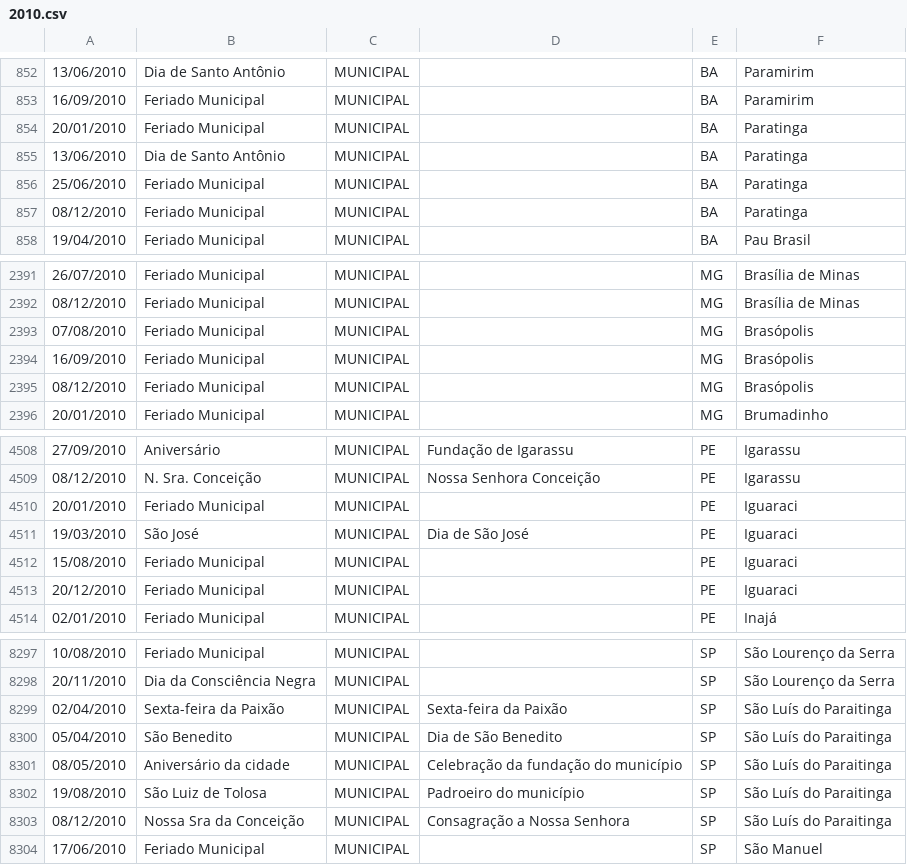
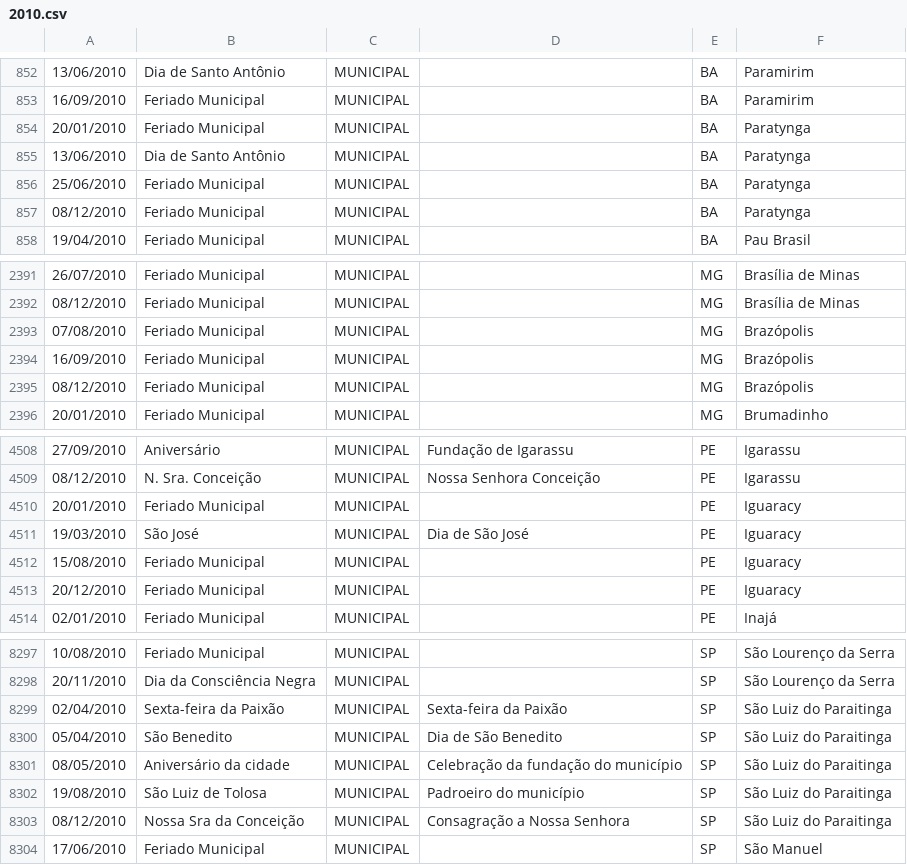
Before and after one commit to joaopbini/feriados-brasil, a CSV file: dados/feriados/municipal/csv/2010.csv, drawn as a sheet; only a part is shown, gaps mark what is left out; the diff covers the shown part only.

```diff
--- a/dados/feriados/municipal/csv/2010.csv
+++ b/dados/feriados/municipal/csv/2010.csv
@@ -853,6 +853,6 @@
 16/09/2010,"Feriado Municipal",MUNICIPAL,"",BA,Paramirim
-20/01/2010,"Feriado Municipal",MUNICIPAL,"",BA,Paratinga
-13/06/2010,"Dia de Santo Antônio",MUNICIPAL,"",BA,Paratinga
-25/06/2010,"Feriado Municipal",MUNICIPAL,"",BA,Paratinga
-08/12/2010,"Feriado Municipal",MUNICIPAL,"",BA,Paratinga
+20/01/2010,"Feriado Municipal",MUNICIPAL,"",BA,Paratynga
+13/06/2010,"Dia de Santo Antônio",MUNICIPAL,"",BA,Paratynga
+25/06/2010,"Feriado Municipal",MUNICIPAL,"",BA,Paratynga
+08/12/2010,"Feriado Municipal",MUNICIPAL,"",BA,Paratynga
 19/04/2010,"Feriado Municipal",MUNICIPAL,"",BA,Pau Brasil
@@ -2392,5 +2392,5 @@
 08/12/2010,"Feriado Municipal",MUNICIPAL,"",MG,Brasília de Minas
-07/08/2010,"Feriado Municipal",MUNICIPAL,"",MG,Brasópolis
-16/09/2010,"Feriado Municipal",MUNICIPAL,"",MG,Brasópolis
-08/12/2010,"Feriado Municipal",MUNICIPAL,"",MG,Brasópolis
+07/08/2010,"Feriado Municipal",MUNICIPAL,"",MG,Brazópolis
+16/09/2010,"Feriado Municipal",MUNICIPAL,"",MG,Brazópolis
+08/12/2010,"Feriado Municipal",MUNICIPAL,"",MG,Brazópolis
 20/01/2010,"Feriado Municipal",MUNICIPAL,"",MG,Brumadinho
@@ -4509,6 +4509,6 @@
 08/12/2010,"N. Sra. Conceição",MUNICIPAL,"Nossa Senhora Conceição",PE,Igarassu
-20/01/2010,"Feriado Municipal",MUNICIPAL,"",PE,Iguaraci
-19/03/2010,"São José",MUNICIPAL,"Dia de São José",PE,Iguaraci
-15/08/2010,"Feriado Municipal",MUNICIPAL,"",PE,Iguaraci
-20/12/2010,"Feriado Municipal",MUNICIPAL,"",PE,Iguaraci
+20/01/2010,"Feriado Municipal",MUNICIPAL,"",PE,Iguaracy
+19/03/2010,"São José",MUNICIPAL,"Dia de São José",PE,Iguaracy
+15/08/2010,"Feriado Municipal",MUNICIPAL,"",PE,Iguaracy
+20/12/2010,"Feriado Municipal",MUNICIPAL,"",PE,Iguaracy
 02/01/2010,"Feriado Municipal",MUNICIPAL,"",PE,Inajá
@@ -8298,7 +8298,7 @@
 20/11/2010,"Dia da Consciência Negra",MUNICIPAL,"",SP,São Lourenço da Serra
-02/04/2010,"Sexta-feira da Paixão",MUNICIPAL,"Sexta-feira da Paixão",SP,São Luís do Paraitinga
-05/04/2010,"São Benedito",MUNICIPAL,"Dia de São Benedito",SP,São Luís do Paraitinga
-08/05/2010,"Aniversário da cidade",MUNICIPAL,"Celebração da fundação do município",SP,São Luís do Paraitinga
-19/08/2010,"São Luiz de Tolosa",MUNICIPAL,"Padroeiro do município",SP,São Luís do Paraitinga
-08/12/2010,"Nossa Sra da Conceição",MUNICIPAL,"Consagração a Nossa Senhora",SP,São Luís do Paraitinga
+02/04/2010,"Sexta-feira da Paixão",MUNICIPAL,"Sexta-feira da Paixão",SP,São Luiz do Paraitinga
+05/04/2010,"São Benedito",MUNICIPAL,"Dia de São Benedito",SP,São Luiz do Paraitinga
+08/05/2010,"Aniversário da cidade",MUNICIPAL,"Celebração da fundação do município",SP,São Luiz do Paraitinga
+19/08/2010,"São Luiz de Tolosa",MUNICIPAL,"Padroeiro do município",SP,São Luiz do Paraitinga
+08/12/2010,"Nossa Sra da Conceição",MUNICIPAL,"Consagração a Nossa Senhora",SP,São Luiz do Paraitinga
 17/06/2010,"Feriado Municipal",MUNICIPAL,"",SP,São Manuel
```
Also changed, not shown: 22 edited cells elsewhere in this file, dados/feriados/municipal/csv/2011.csv, dados/feriados/municipal/csv/2012.csv, 46 other files.
